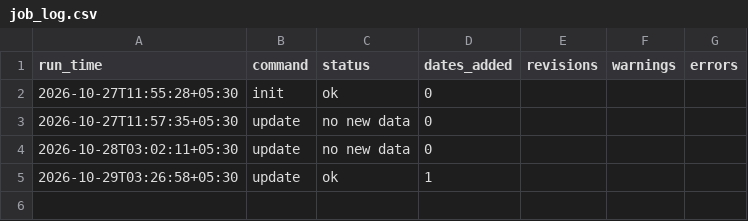
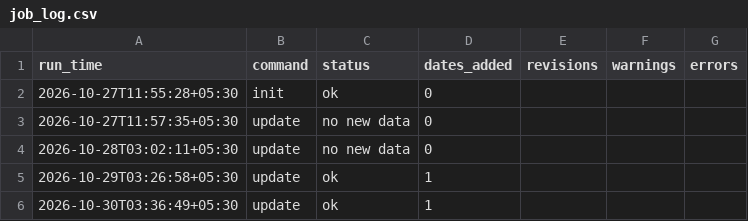
Before and after one commit to khatuaryan10-ops/nifty50-portfolio-risk-models, a CSV file: data/job_log.csv, drawn as a sheet.

```diff
--- a/data/job_log.csv
+++ b/data/job_log.csv
@@ -5 +5,2 @@ run_time,command,status,dates_added,revisions,warnings,errors
 2026-10-29T03:26:58+05:30,update,ok,1,,,
+2026-10-30T03:36:49+05:30,update,ok,1,,,
```
Also changed, not shown: data/prices_raw.csv, data/returns.csv, 4 other files.
